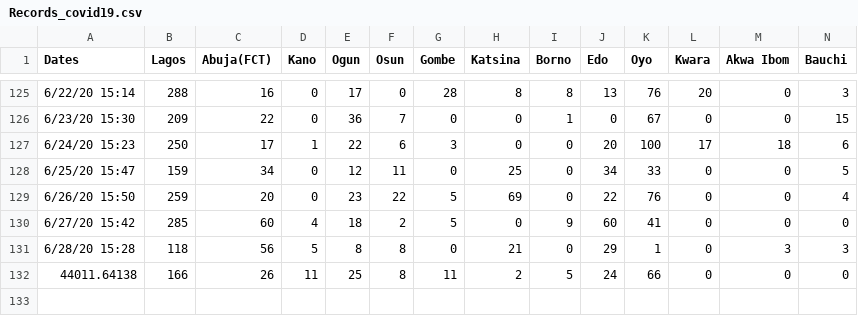
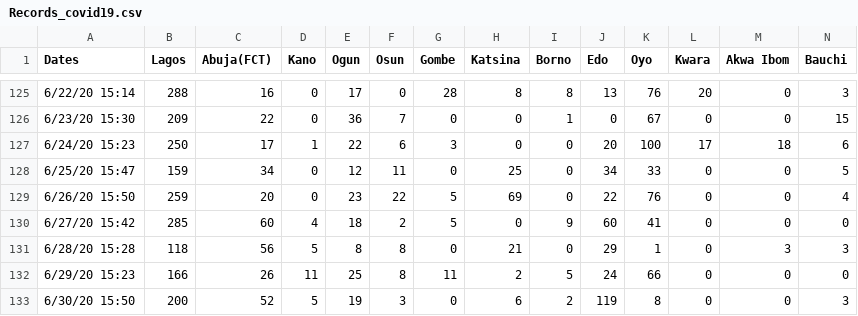
Before and after one commit to ajakaiye33/covid19Naija, a CSV file: covid19Naija/data/Records_covid19.csv, drawn as a sheet; only a part is shown, gaps mark what is left out; rows hold the shown columns only; the diff names each change by its address in the sheet, - before the commit and + after, or states it on an @@ line.

Commit message:
wip data update

```diff
--- a/covid19Naija/data/Records_covid19.csv
+++ b/covid19Naija/data/Records_covid19.csv
-A132 (Dates): 44011.64138
+A132 (Dates): 6/29/20 15:23
+row 133: 6/30/20 15:50 | 200 | 52 | 5 | 19 | 3 | 0 | 6 | 2 | 119 | 8 | 0 | 0 | 3
```
